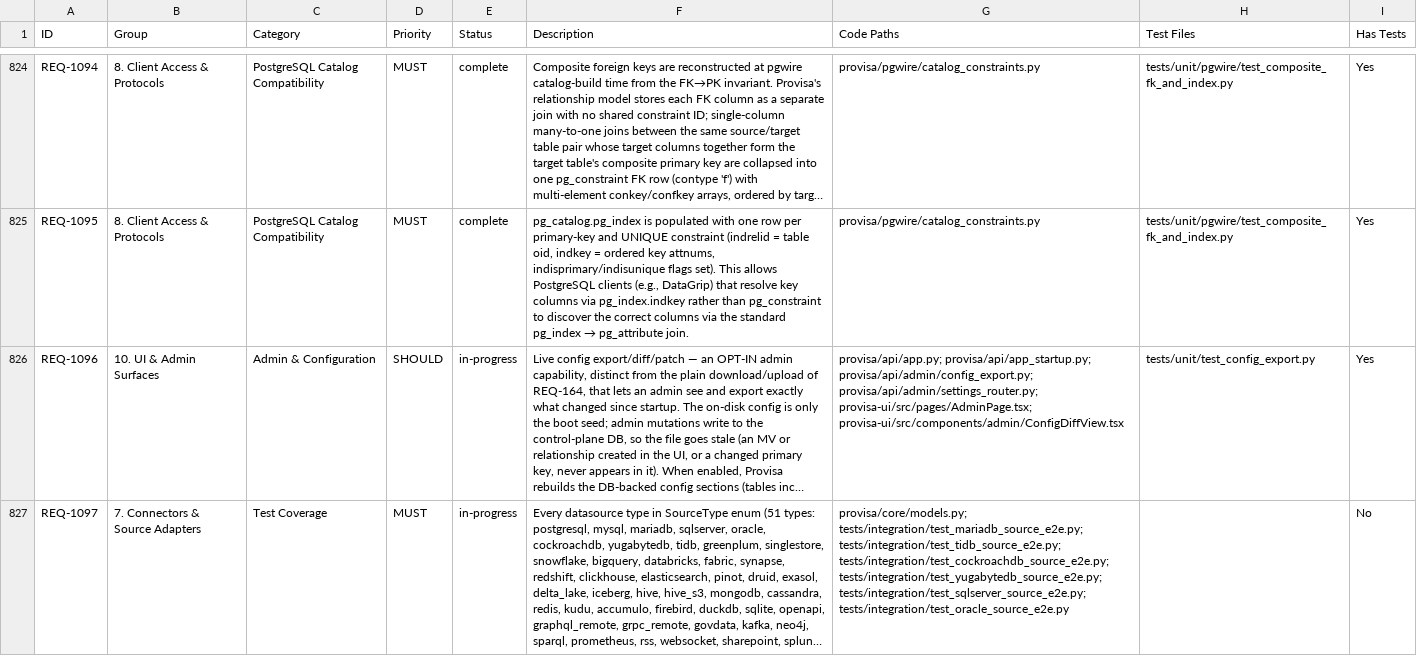
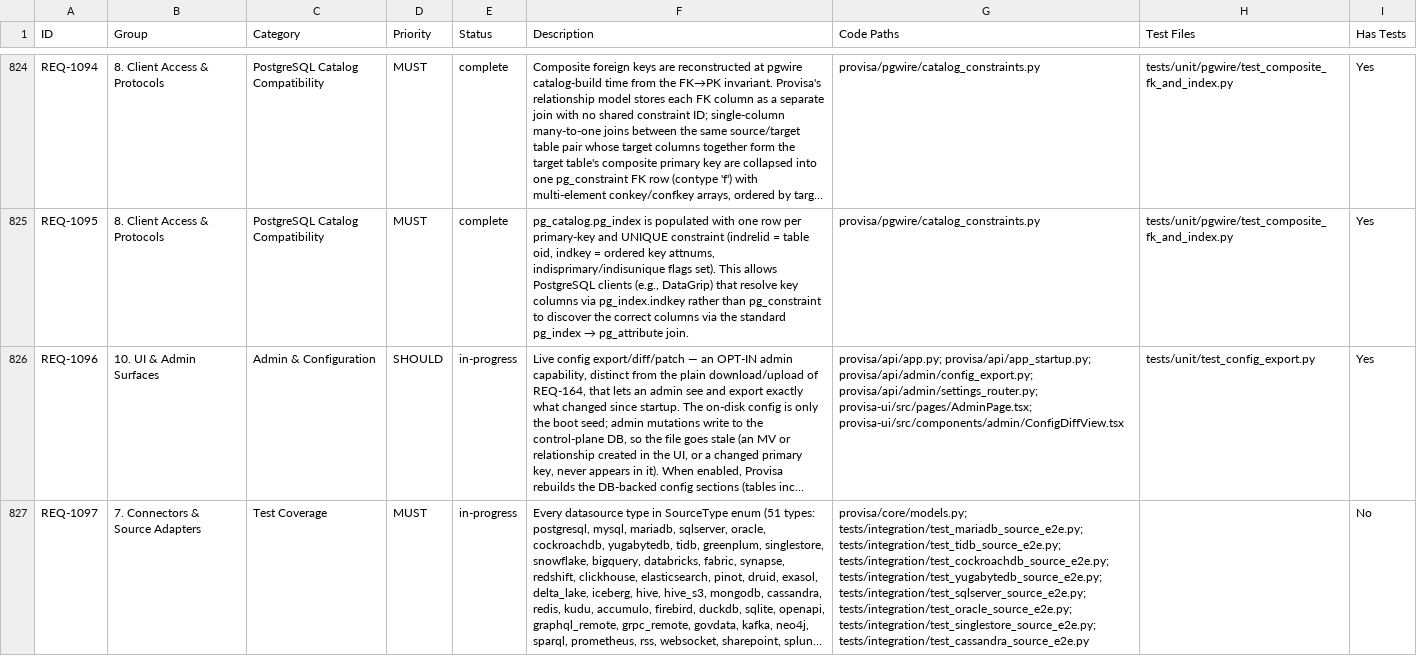
Before and after one commit to kenstott/provisa, a CSV file: docs/exports/traceability_matrix.csv, drawn as a sheet; only a part is shown, gaps mark what is left out; long unchanged cells end in …; the diff names each change by its address in the sheet, - before the commit and + after, or states it on an @@ line.

```diff
--- a/docs/exports/traceability_matrix.csv
+++ b/docs/exports/traceability_matrix.csv
-G827 (Code Paths): …tests/integration/test_yugabytedb_source_e2e.py; tests/integration/test_sqlserver_source_e2e.py; tests/integration/test_oracle_source_e2e.py
+G827 (Code Paths): …tests/integration/test_yugabytedb_source_e2e.py; tests/integration/test_sqlserver_source_e2e.py; tests/integration/test_oracle_source_e2e.py; tests/integration/test_singlestore_source_e2e.py; tests/integration/test_cassandra_source_e2e.py
```
Also changed, not shown: docs/exports/feature_matrix.csv, 2 other files.
